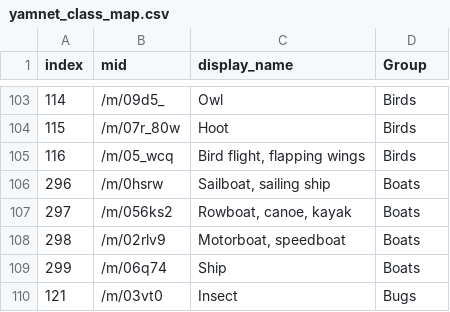
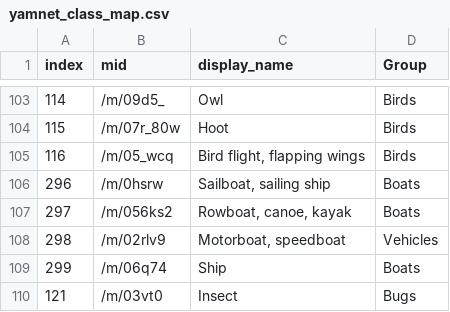
Before and after one commit to cecat/CeC-HA-Addons, a CSV file: addons/yamcam/files/yamnet_class_map.csv, drawn as a sheet; only a part is shown, gaps mark what is left out.

Commit message:
tweak class groups

```diff
--- a/addons/yamcam/files/yamnet_class_map.csv
+++ b/addons/yamcam/files/yamnet_class_map.csv
@@ -107,3 +107,3 @@ index,mid,display_name,Group
 297,/m/056ks2,"Rowboat, canoe, kayak",Boats
-298,/m/02rlv9,"Motorboat, speedboat",Boats
+298,/m/02rlv9,"Motorboat, speedboat",Vehicles
 299,/m/06q74,Ship,Boats
```
